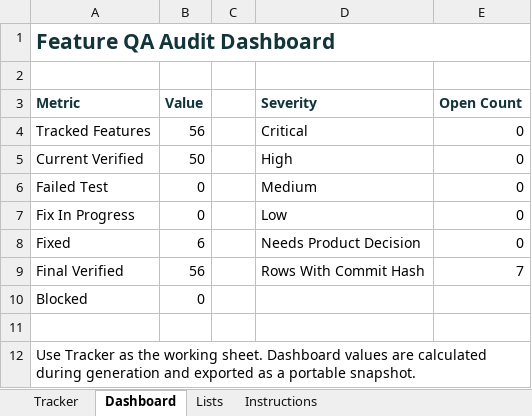
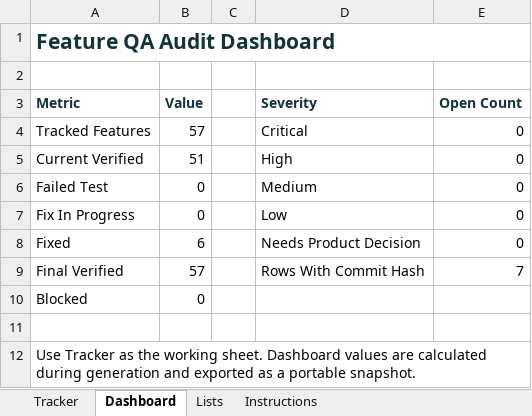
Before and after one commit to aitrailblazer/deltasignal-ai-agent, an Excel workbook: feature_status_tracker.xlsx, sheet Dashboard, drawn as a sheet; values as stored, in another font and other column widths than the file's, no borders; the diff names each change by its address in the sheet, - before the commit and + after, or states it on an @@ line.

```diff
--- a/feature_status_tracker.xlsx (sheet Dashboard)
+++ b/feature_status_tracker.xlsx (sheet Dashboard)
-B4 (Value): 56
+B4 (Value): 57
-B5 (Value): 50
+B5 (Value): 51
-B9 (Value): 56
+B9 (Value): 57
```
Also changed, not shown: sheet Tracker, formulas that keep their value, 7 other files.
